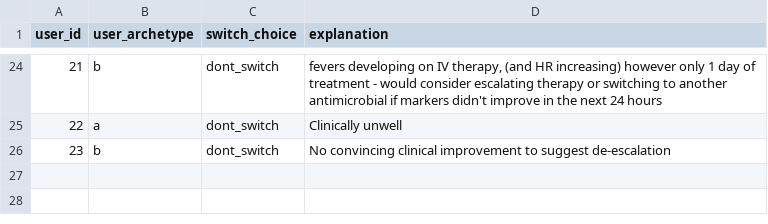
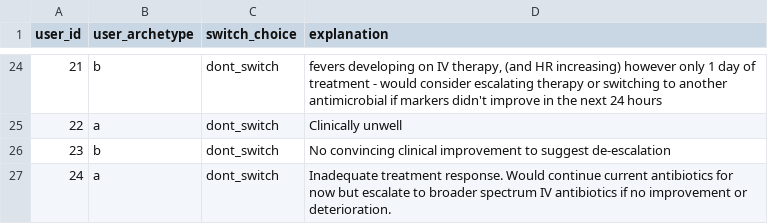
Before and after one commit to WilliamBolton/cdss_demo, a CSV file: cdss_1/cdss_1/switch_results/patient_1_choices.csv, drawn as a sheet; only a part is shown, gaps mark what is left out; the diff names each change by its address in the sheet, - before the commit and + after, or states it on an @@ line.

```diff
--- a/cdss_1/cdss_1/switch_results/patient_1_choices.csv
+++ b/cdss_1/cdss_1/switch_results/patient_1_choices.csv
+row 27: 24 | a | dont_switch | Inadequate treatment response. Would continue current antibiotics for now but escalate to broader spectrum IV antibiotics if no improvement or deterioration.
```
Also changed, not shown: cdss_1/cdss_1/hover_results/demo_hover_events.csv, cdss_1/cdss_1/switch_results/patient_6_choices.csv, 19 other files.
